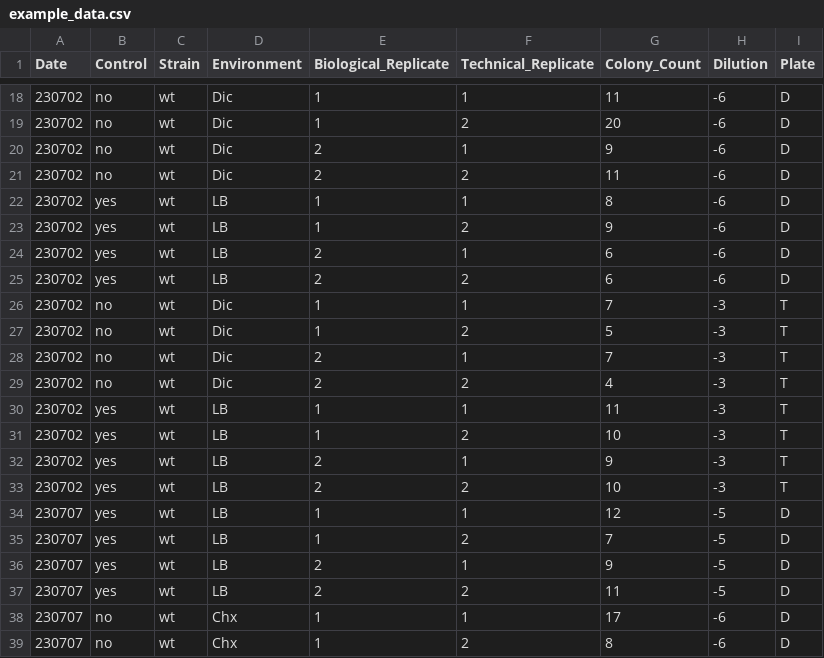
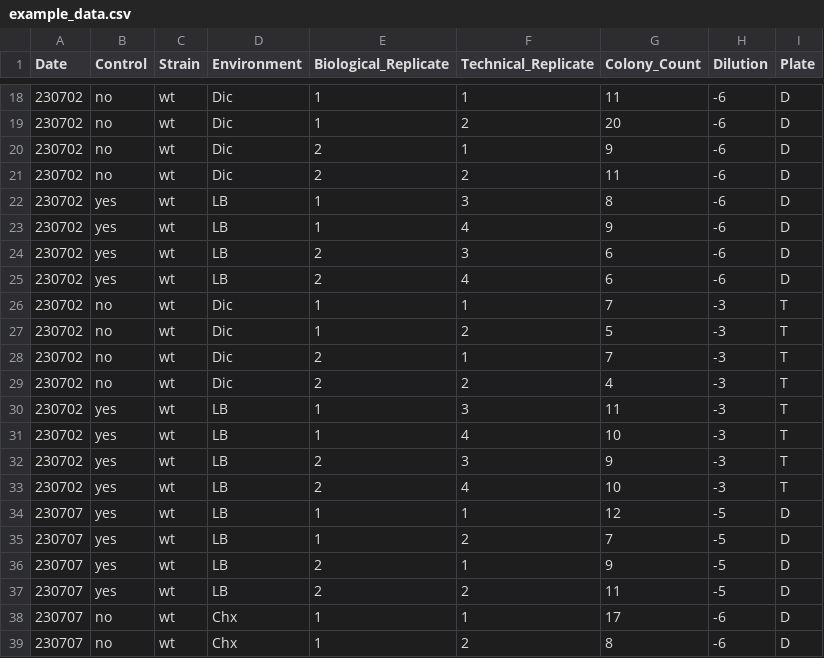
Before and after one commit to s1la/python_project_SS, a CSV file: example_data.csv, drawn as a sheet; only a part is shown, gaps mark what is left out.

Commit message:
changed example_data

```diff
--- a/example_data.csv
+++ b/example_data.csv
@@ -21,6 +21,6 @@
 230702,no,wt,Dic,2,2,11,-6,D
-230702,yes,wt,LB,1,1,8,-6,D
-230702,yes,wt,LB,1,2,9,-6,D
-230702,yes,wt,LB,2,1,6,-6,D
-230702,yes,wt,LB,2,2,6,-6,D
+230702,yes,wt,LB,1,3,8,-6,D
+230702,yes,wt,LB,1,4,9,-6,D
+230702,yes,wt,LB,2,3,6,-6,D
+230702,yes,wt,LB,2,4,6,-6,D
 230702,no,wt,Dic,1,1,7,-3,T
@@ -29,6 +29,6 @@
 230702,no,wt,Dic,2,2,4,-3,T
-230702,yes,wt,LB,1,1,11,-3,T
-230702,yes,wt,LB,1,2,10,-3,T
-230702,yes,wt,LB,2,1,9,-3,T
-230702,yes,wt,LB,2,2,10,-3,T
+230702,yes,wt,LB,1,3,11,-3,T
+230702,yes,wt,LB,1,4,10,-3,T
+230702,yes,wt,LB,2,3,9,-3,T
+230702,yes,wt,LB,2,4,10,-3,T
 230707,yes,wt,LB,1,1,12,-5,D
```
